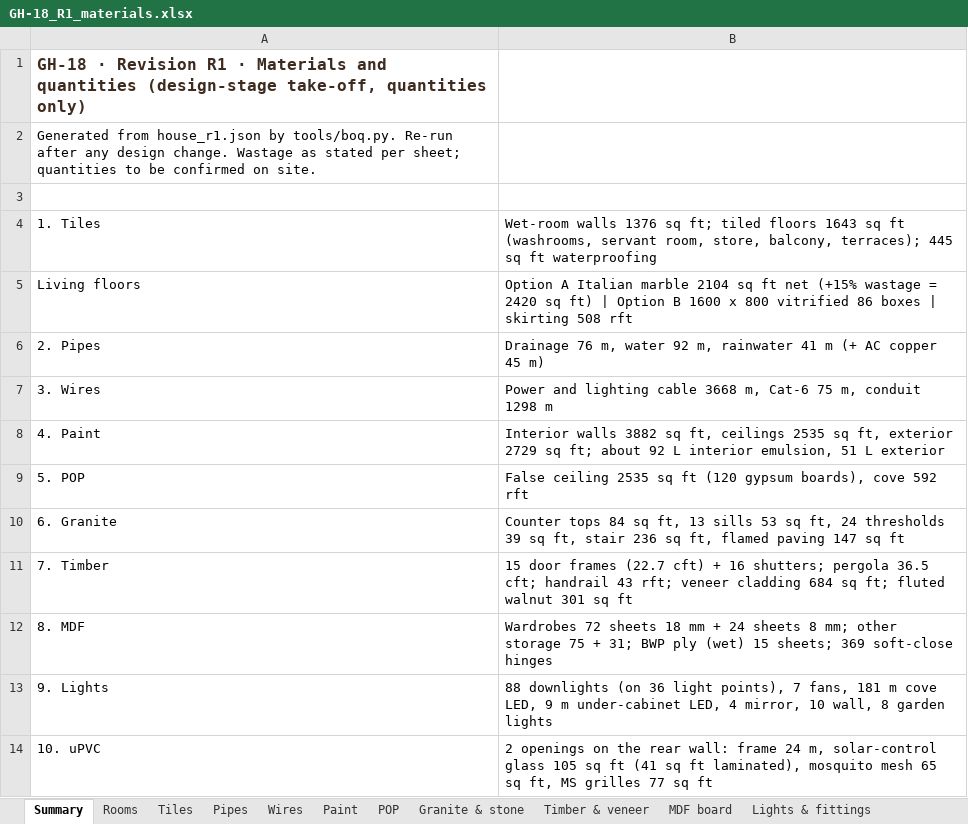
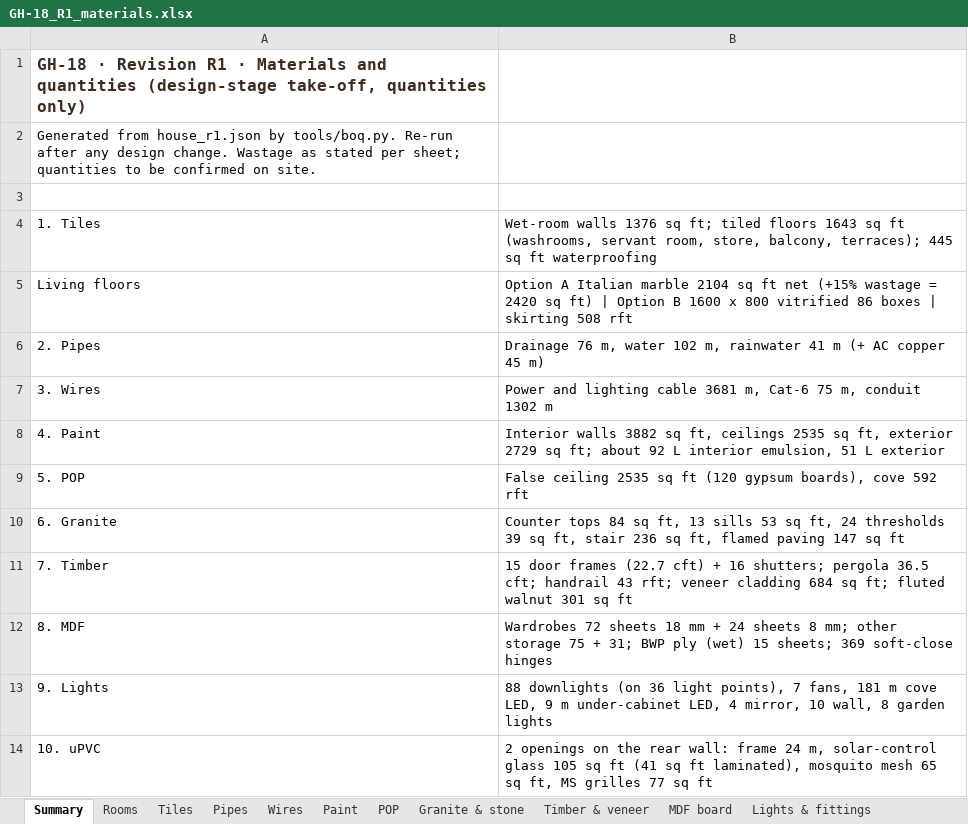
Before and after one commit to work-deepti/house-design, an Excel workbook: gh18-house/plans/r1/GH-18_R1_materials.xlsx, sheet Summary, drawn as a sheet; values as stored, in another font and other column widths than the file's, no borders; the diff names each change by its address in the sheet, - before the commit and + after, or states it on an @@ line.

```diff
--- a/gh18-house/plans/r1/GH-18_R1_materials.xlsx (sheet Summary)
+++ b/gh18-house/plans/r1/GH-18_R1_materials.xlsx (sheet Summary)
-B6: …m, water 92 m, rainwater…
+B6: …m, water 102 m, rainwater…
-B7: …lighting cable 3668 m, Cat-6 75 m, conduit 1298 m
+B7: …lighting cable 3681 m, Cat-6 75 m, conduit 1302 m
```
Also changed, not shown: sheet Pipes, sheet Wires, 17 other files.
